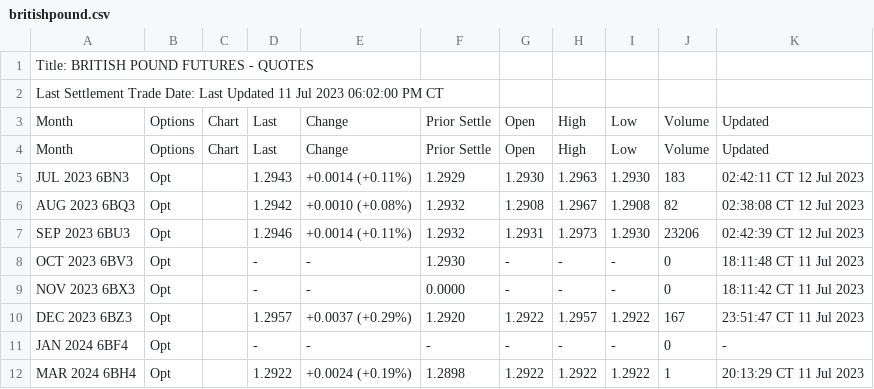
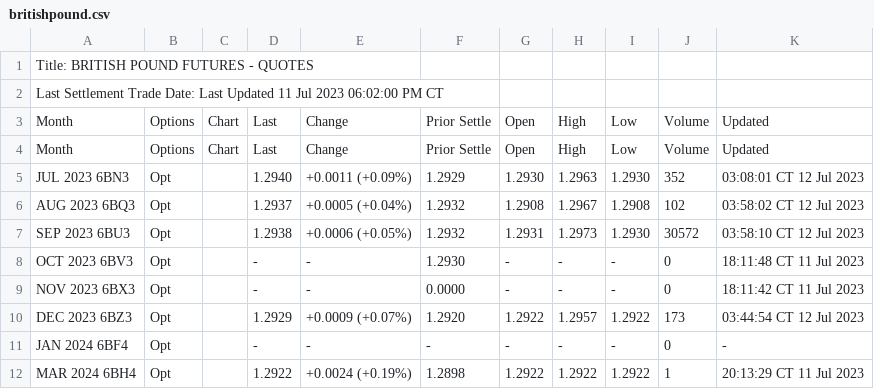
Before and after one commit to GBF-LTD/cmegroup, a CSV file: britishpound.csv, drawn as a sheet; only a part is shown.

Commit message:
update britishpound.csv

```diff
--- a/britishpound.csv
+++ b/britishpound.csv
@@ -4,8 +4,8 @@ Month,Options,Chart,Last,Change,Prior Settle,Open,High,Low,Volume,Updated
 Month,Options,Chart,Last,Change,Prior Settle,Open,High,Low,Volume,Updated
-JUL 2023 6BN3,Opt,,1.2943,+0.0014 (+0.11%),1.2929,1.2930,1.2963,1.2930,183,02:42:11 CT  12 Jul 2023
-AUG 2023 6BQ3,Opt,,1.2942,+0.0010 (+0.08%),1.2932,1.2908,1.2967,1.2908,82,02:38:08 CT  12 Jul 2023
-SEP 2023 6BU3,Opt,,1.2946,+0.0014 (+0.11%),1.2932,1.2931,1.2973,1.2930,23206,02:42:39 CT  12 Jul 2023
+JUL 2023 6BN3,Opt,,1.2940,+0.0011 (+0.09%),1.2929,1.2930,1.2963,1.2930,352,03:08:01 CT  12 Jul 2023
+AUG 2023 6BQ3,Opt,,1.2937,+0.0005 (+0.04%),1.2932,1.2908,1.2967,1.2908,102,03:58:02 CT  12 Jul 2023
+SEP 2023 6BU3,Opt,,1.2938,+0.0006 (+0.05%),1.2932,1.2931,1.2973,1.2930,30572,03:58:10 CT  12 Jul 2023
 OCT 2023 6BV3,Opt,,-,-,1.2930,-,-,-,0,18:11:48 CT  11 Jul 2023
 NOV 2023 6BX3,Opt,,-,-,0.0000,-,-,-,0,18:11:42 CT  11 Jul 2023
-DEC 2023 6BZ3,Opt,,1.2957,+0.0037 (+0.29%),1.2920,1.2922,1.2957,1.2922,167,23:51:47 CT  11 Jul 2023
+DEC 2023 6BZ3,Opt,,1.2929,+0.0009 (+0.07%),1.2920,1.2922,1.2957,1.2922,173,03:44:54 CT  12 Jul 2023
 JAN 2024 6BF4,Opt,,-,-,-,-,-,-,0,-
```
